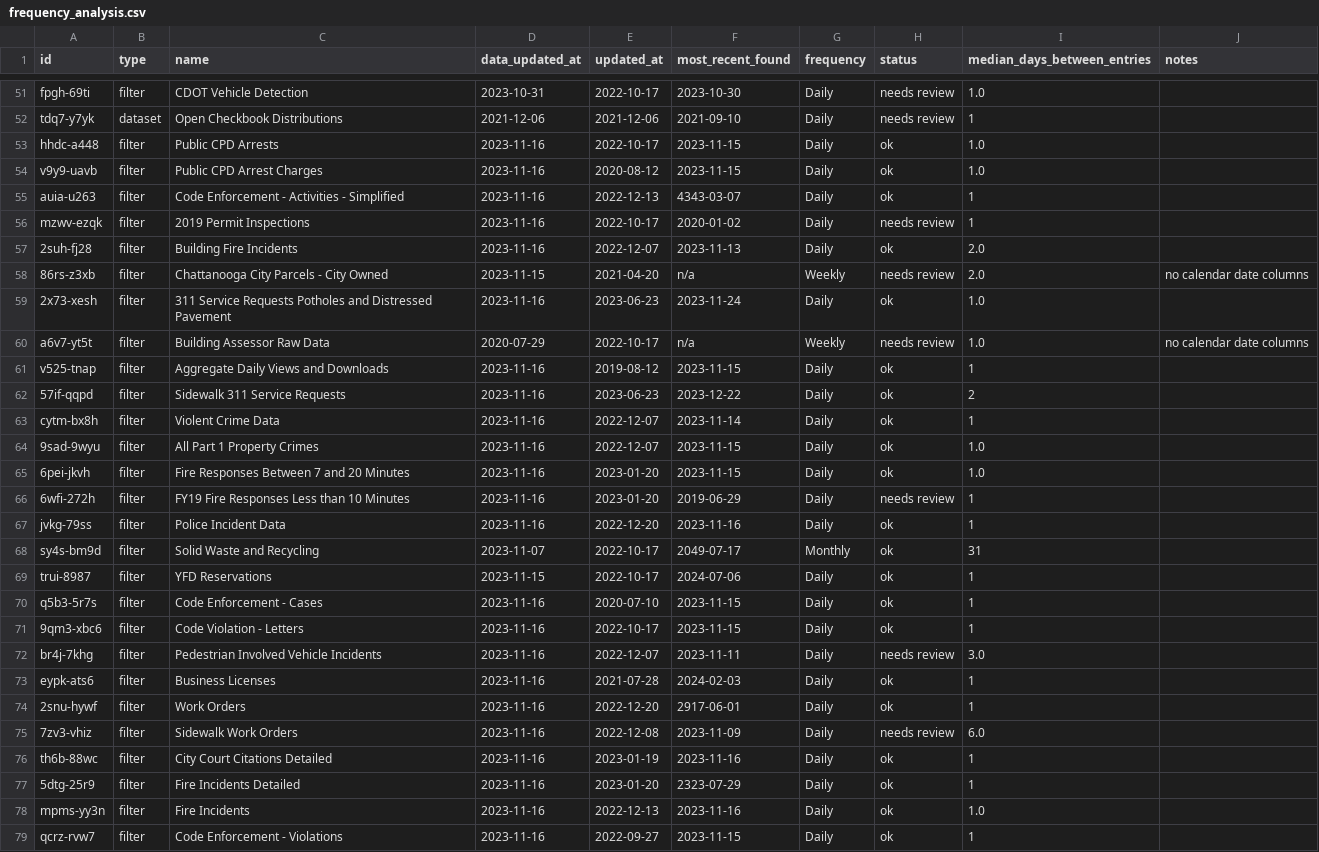
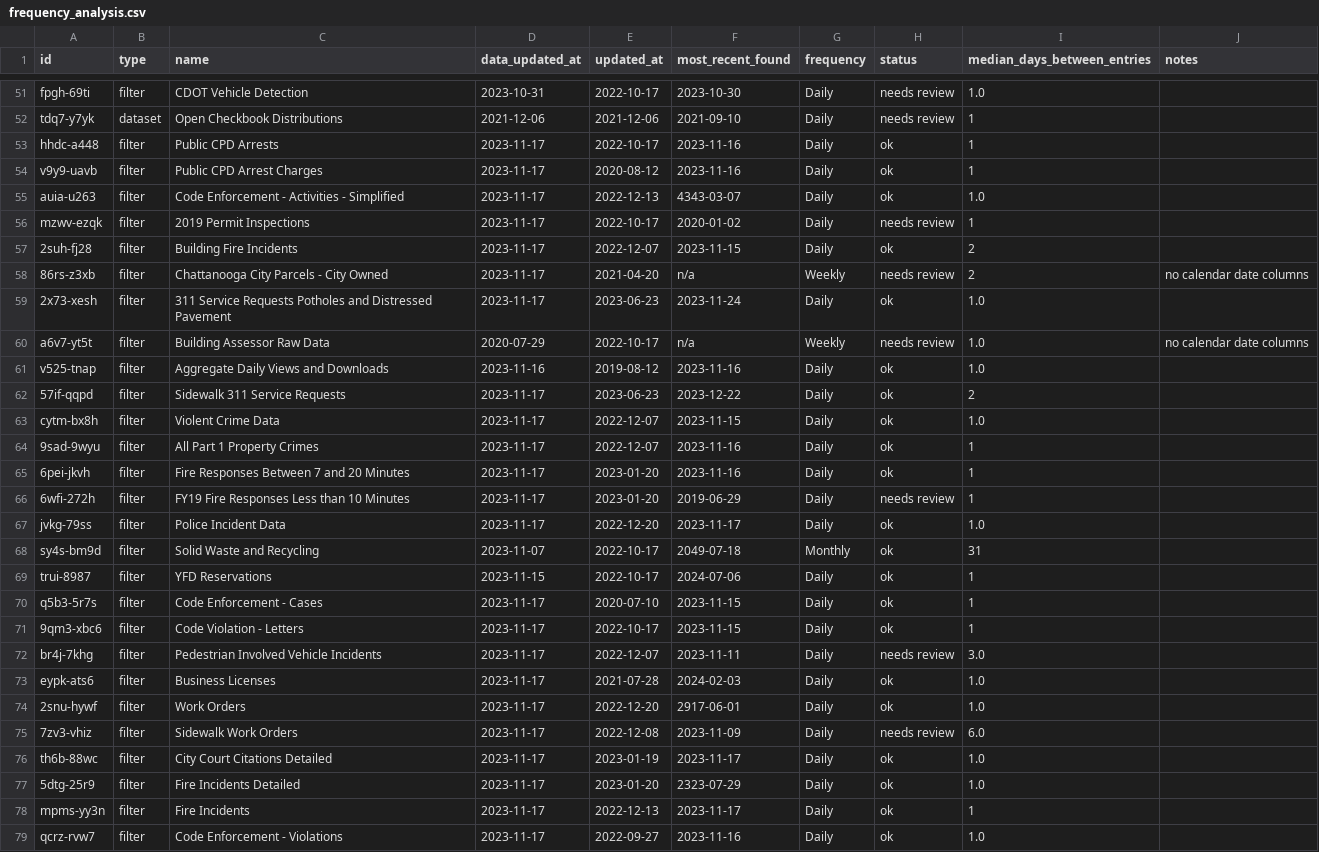
Before and after one commit to officeofperformancemanagement/socrata-qa-scripts, a CSV file: results/frequency_analysis.csv, drawn as a sheet; only a part is shown, gaps mark what is left out; the diff covers the shown part only.

```diff
--- a/results/frequency_analysis.csv
+++ b/results/frequency_analysis.csv
@@ -52,28 +52,28 @@ fpgh-69ti,filter,CDOT Vehicle Detection,2023-10-31,2022-10-17,2023-10-30,Daily,n
 tdq7-y7yk,dataset,Open Checkbook Distributions,2021-12-06,2021-12-06,2021-09-10,Daily,needs review,1,
-hhdc-a448,filter,Public CPD Arrests,2023-11-16,2022-10-17,2023-11-15,Daily,ok,1.0,
-v9y9-uavb,filter,Public CPD Arrest Charges,2023-11-16,2020-08-12,2023-11-15,Daily,ok,1.0,
-auia-u263,filter,Code Enforcement - Activities - Simplified,2023-11-16,2022-12-13,4343-03-07,Daily,ok,1,
-mzwv-ezqk,filter,2019 Permit Inspections,2023-11-16,2022-10-17,2020-01-02,Daily,needs review,1,
-2suh-fj28,filter,Building Fire Incidents,2023-11-16,2022-12-07,2023-11-13,Daily,ok,2.0,
-86rs-z3xb,filter,Chattanooga City Parcels - City Owned,2023-11-15,2021-04-20,n/a,Weekly,needs review,2.0,no calendar date columns
-2x73-xesh,filter,311 Service Requests Potholes and Distressed Pavement,2023-11-16,2023-06-23,2023-11-24,Daily,ok,1.0,
+hhdc-a448,filter,Public CPD Arrests,2023-11-17,2022-10-17,2023-11-16,Daily,ok,1,
+v9y9-uavb,filter,Public CPD Arrest Charges,2023-11-17,2020-08-12,2023-11-16,Daily,ok,1,
+auia-u263,filter,Code Enforcement - Activities - Simplified,2023-11-17,2022-12-13,4343-03-07,Daily,ok,1.0,
+mzwv-ezqk,filter,2019 Permit Inspections,2023-11-17,2022-10-17,2020-01-02,Daily,needs review,1,
+2suh-fj28,filter,Building Fire Incidents,2023-11-17,2022-12-07,2023-11-15,Daily,ok,2,
+86rs-z3xb,filter,Chattanooga City Parcels - City Owned,2023-11-17,2021-04-20,n/a,Weekly,needs review,2,no calendar date columns
+2x73-xesh,filter,311 Service Requests Potholes and Distressed Pavement,2023-11-17,2023-06-23,2023-11-24,Daily,ok,1.0,
 a6v7-yt5t,filter,Building Assessor Raw Data,2020-07-29,2022-10-17,n/a,Weekly,needs review,1.0,no calendar date columns
-v525-tnap,filter,Aggregate Daily Views and Downloads,2023-11-16,2019-08-12,2023-11-15,Daily,ok,1,
-57if-qqpd,filter,Sidewalk 311 Service Requests,2023-11-16,2023-06-23,2023-12-22,Daily,ok,2,
-cytm-bx8h,filter,Violent Crime Data,2023-11-16,2022-12-07,2023-11-14,Daily,ok,1,
-9sad-9wyu,filter,All Part 1 Property Crimes,2023-11-16,2022-12-07,2023-11-15,Daily,ok,1.0,
-6pei-jkvh,filter,Fire Responses Between 7 and 20 Minutes,2023-11-16,2023-01-20,2023-11-15,Daily,ok,1.0,
-6wfi-272h,filter,FY19 Fire Responses Less than 10 Minutes,2023-11-16,2023-01-20,2019-06-29,Daily,needs review,1,
-jvkg-79ss,filter,Police Incident Data,2023-11-16,2022-12-20,2023-11-16,Daily,ok,1,
-sy4s-bm9d,filter,Solid Waste and Recycling,2023-11-07,2022-10-17,2049-07-17,Monthly,ok,31,
+v525-tnap,filter,Aggregate Daily Views and Downloads,2023-11-16,2019-08-12,2023-11-16,Daily,ok,1.0,
+57if-qqpd,filter,Sidewalk 311 Service Requests,2023-11-17,2023-06-23,2023-12-22,Daily,ok,2,
+cytm-bx8h,filter,Violent Crime Data,2023-11-17,2022-12-07,2023-11-15,Daily,ok,1.0,
+9sad-9wyu,filter,All Part 1 Property Crimes,2023-11-17,2022-12-07,2023-11-16,Daily,ok,1,
+6pei-jkvh,filter,Fire Responses Between 7 and 20 Minutes,2023-11-17,2023-01-20,2023-11-16,Daily,ok,1,
+6wfi-272h,filter,FY19 Fire Responses Less than 10 Minutes,2023-11-17,2023-01-20,2019-06-29,Daily,needs review,1,
+jvkg-79ss,filter,Police Incident Data,2023-11-17,2022-12-20,2023-11-17,Daily,ok,1.0,
+sy4s-bm9d,filter,Solid Waste and Recycling,2023-11-07,2022-10-17,2049-07-18,Monthly,ok,31,
 trui-8987,filter,YFD Reservations,2023-11-15,2022-10-17,2024-07-06,Daily,ok,1,
-q5b3-5r7s,filter,Code Enforcement - Cases,2023-11-16,2020-07-10,2023-11-15,Daily,ok,1,
-9qm3-xbc6,filter,Code Violation - Letters,2023-11-16,2022-10-17,2023-11-15,Daily,ok,1,
-br4j-7khg,filter,Pedestrian Involved Vehicle Incidents,2023-11-16,2022-12-07,2023-11-11,Daily,needs review,3.0,
-eypk-ats6,filter,Business Licenses,2023-11-16,2021-07-28,2024-02-03,Daily,ok,1,
-2snu-hywf,filter,Work Orders,2023-11-16,2022-12-20,2917-06-01,Daily,ok,1,
-7zv3-vhiz,filter,Sidewalk Work Orders,2023-11-16,2022-12-08,2023-11-09,Daily,needs review,6.0,
-th6b-88wc,filter,City Court Citations Detailed,2023-11-16,2023-01-19,2023-11-16,Daily,ok,1,
-5dtg-25r9,filter,Fire Incidents Detailed,2023-11-16,2023-01-20,2323-07-29,Daily,ok,1,
-mpms-yy3n,filter,Fire Incidents,2023-11-16,2022-12-13,2023-11-16,Daily,ok,1.0,
-qcrz-rvw7,filter,Code Enforcement - Violations,2023-11-16,2022-09-27,2023-11-15,Daily,ok,1,
+q5b3-5r7s,filter,Code Enforcement - Cases,2023-11-17,2020-07-10,2023-11-15,Daily,ok,1,
+9qm3-xbc6,filter,Code Violation - Letters,2023-11-17,2022-10-17,2023-11-15,Daily,ok,1,
+br4j-7khg,filter,Pedestrian Involved Vehicle Incidents,2023-11-17,2022-12-07,2023-11-11,Daily,needs review,3.0,
+eypk-ats6,filter,Business Licenses,2023-11-17,2021-07-28,2024-02-03,Daily,ok,1.0,
+2snu-hywf,filter,Work Orders,2023-11-17,2022-12-20,2917-06-01,Daily,ok,1.0,
+7zv3-vhiz,filter,Sidewalk Work Orders,2023-11-17,2022-12-08,2023-11-09,Daily,needs review,6.0,
+th6b-88wc,filter,City Court Citations Detailed,2023-11-17,2023-01-19,2023-11-17,Daily,ok,1.0,
+5dtg-25r9,filter,Fire Incidents Detailed,2023-11-17,2023-01-20,2323-07-29,Daily,ok,1.0,
+mpms-yy3n,filter,Fire Incidents,2023-11-17,2022-12-13,2023-11-17,Daily,ok,1,
+qcrz-rvw7,filter,Code Enforcement - Violations,2023-11-17,2022-09-27,2023-11-16,Daily,ok,1.0,
```
Also changed, not shown: 79 edited cells elsewhere in this file.
